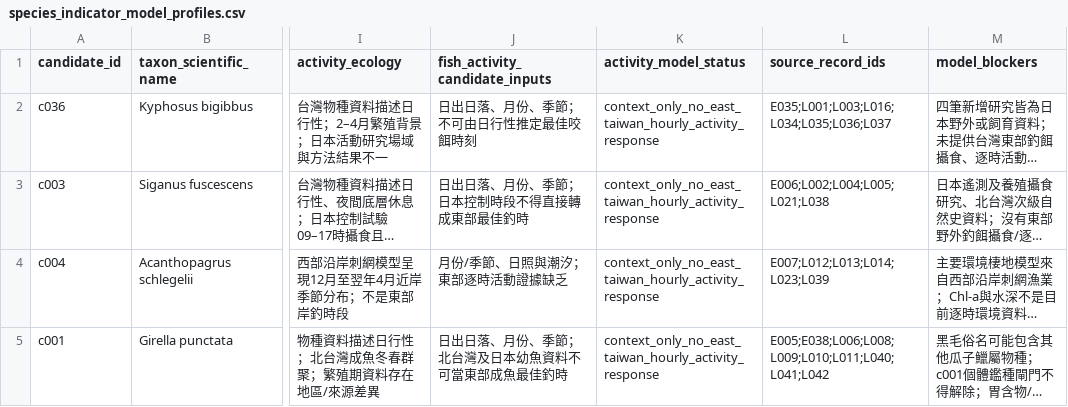
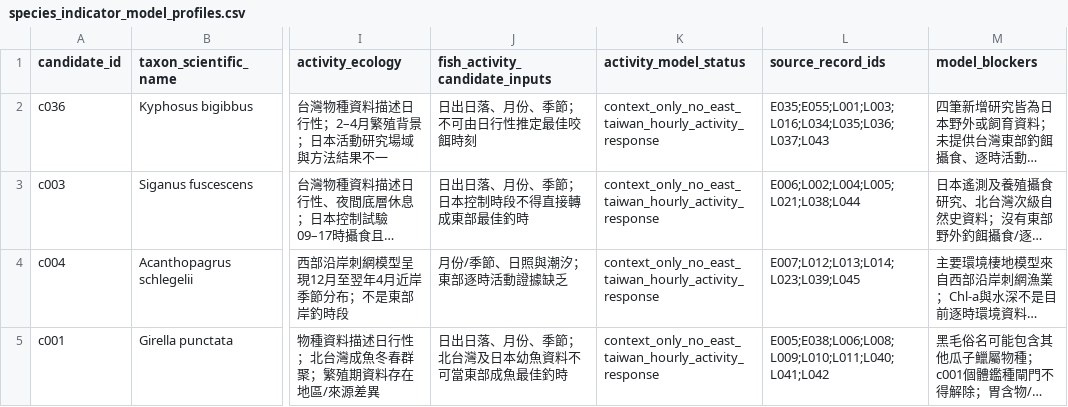
Before and after one commit to fb326549-lang/fishing-intelligence, a CSV file: P2/species/species_indicator_model_profiles.csv, drawn as a sheet; only a part is shown, gaps mark what is left out; long unchanged cells end in …; the diff names each change by its address in the sheet, - before the commit and + after, or states it on an @@ line.

Commit message:
Link Taiwan-wide fishery references to target species profiles

```diff
--- a/P2/species/species_indicator_model_profiles.csv
+++ b/P2/species/species_indicator_model_profiles.csv
-L2 (source_record_ids): E035;L001;L003;L016;L034;L035;L036;L037
+L2 (source_record_ids): E035;E055;L001;L003;L016;L034;L035;L036;L037;L043
-L3 (source_record_ids): E006;L002;L004;L005;L021;L038
+L3 (source_record_ids): E006;L002;L004;L005;L021;L038;L044
-L4 (source_record_ids): E007;L012;L013;L014;L023;L039
+L4 (source_record_ids): E007;L012;L013;L014;L023;L039;L045
```
